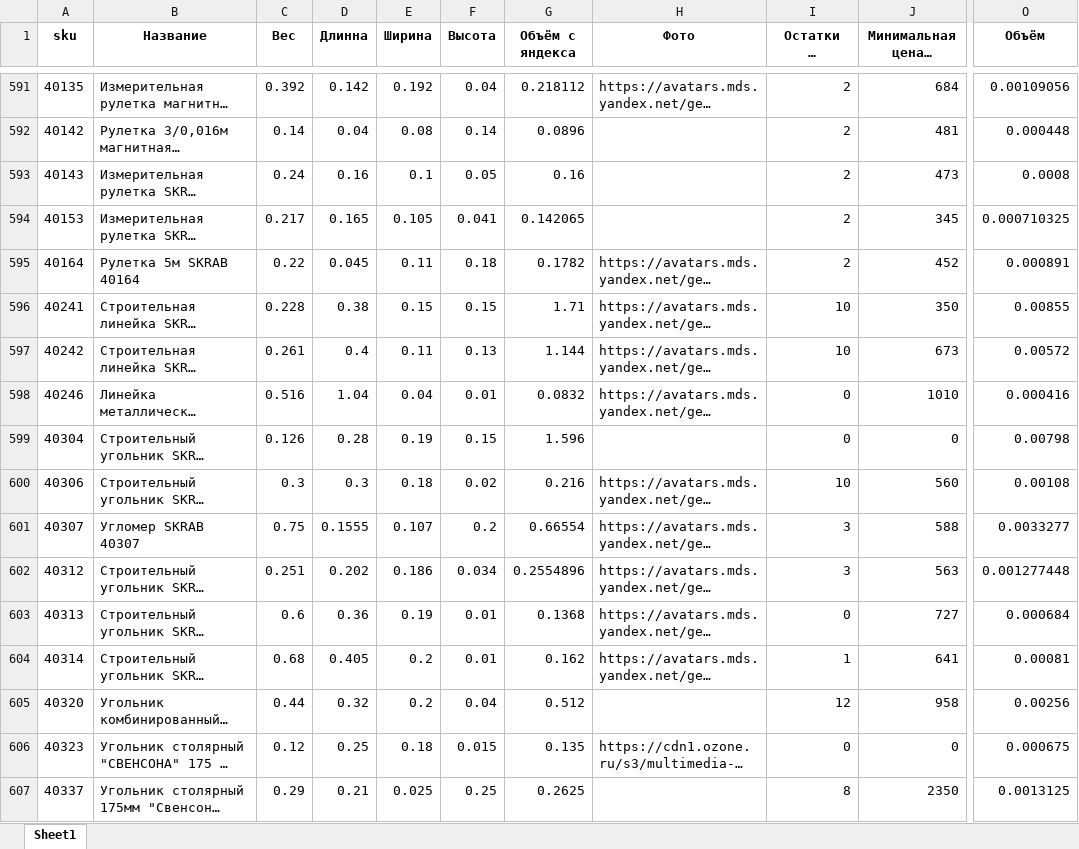
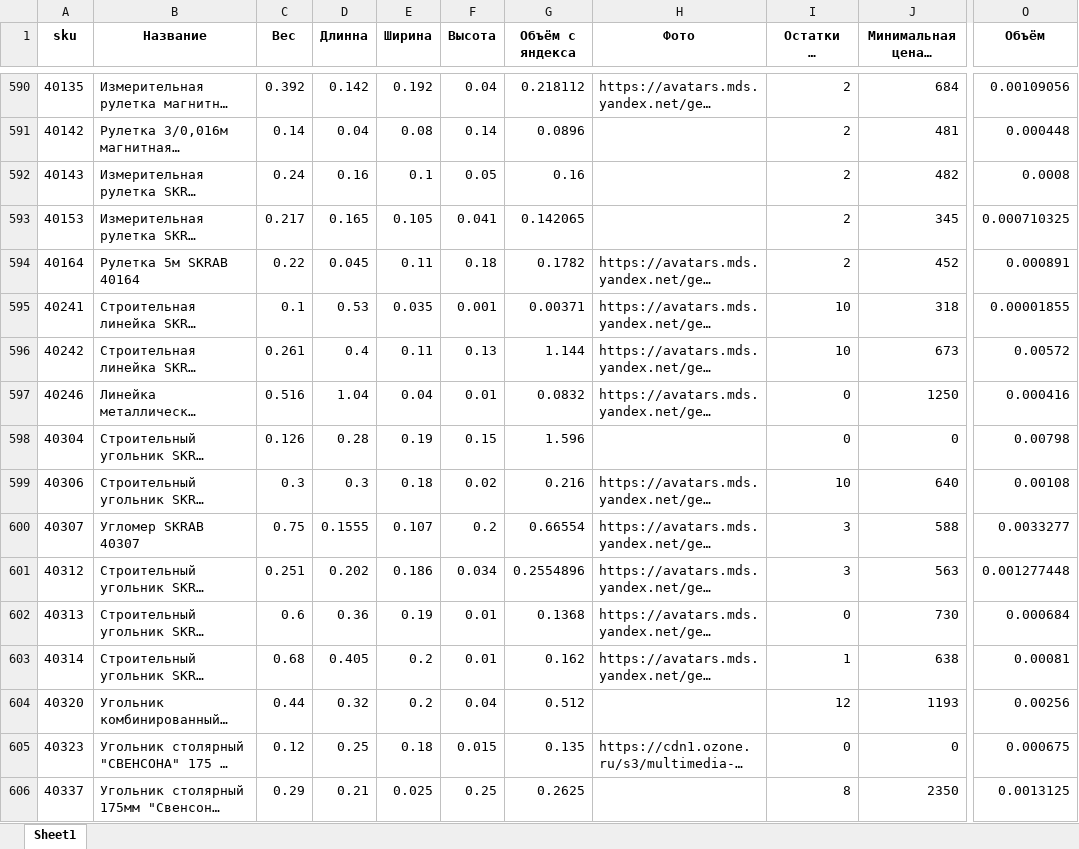
Before and after one commit to ParkieV/woym-market, an Excel workbook: app/data/out.xlsx, sheet Sheet1, drawn as a sheet; only a part is shown, gaps mark what is left out; long unchanged cells end in …; values as stored, in another font and other column widths than the file's, no borders; addresses are those after the commit; the diff covers the shown part only; the diff names each change by its address in the sheet, - before the commit and + after, or states it on an @@ line.

```diff
--- a/app/data/out.xlsx (sheet Sheet1)
+++ b/app/data/out.xlsx (sheet Sheet1)
-J592 (Минимальная цена в группе): 473
+J592 (Минимальная цена в группе): 482
-C595 (Вес): 0.228
+C595 (Вес): 0.1
-D595 (Длинна): 0.38
+D595 (Длинна): 0.53
-E595 (Ширина): 0.15
+E595 (Ширина): 0.035
-F595 (Высота): 0.15
+F595 (Высота): 0.001
-G595 (Объём с яндекса): 1.71
+G595 (Объём с яндекса): 0.00371
-J595 (Минимальная цена в группе): 350
+J595 (Минимальная цена в группе): 318
-O595 (Объём): 0.00855
+O595 (Объём): 0.00001855
-J597 (Минимальная цена в группе): 1010
+J597 (Минимальная цена в группе): 1250
-J599 (Минимальная цена в группе): 560
+J599 (Минимальная цена в группе): 640
-J602 (Минимальная цена в группе): 727
+J602 (Минимальная цена в группе): 730
-J603 (Минимальная цена в группе): 641
+J603 (Минимальная цена в группе): 638
-J604 (Минимальная цена в группе): 958
+J604 (Минимальная цена в группе): 1193
```
Also changed, not shown: 4 added rows, 4 removed rows, 8 moved rows and 335 edited cells elsewhere in this sheet, 7 other files.
